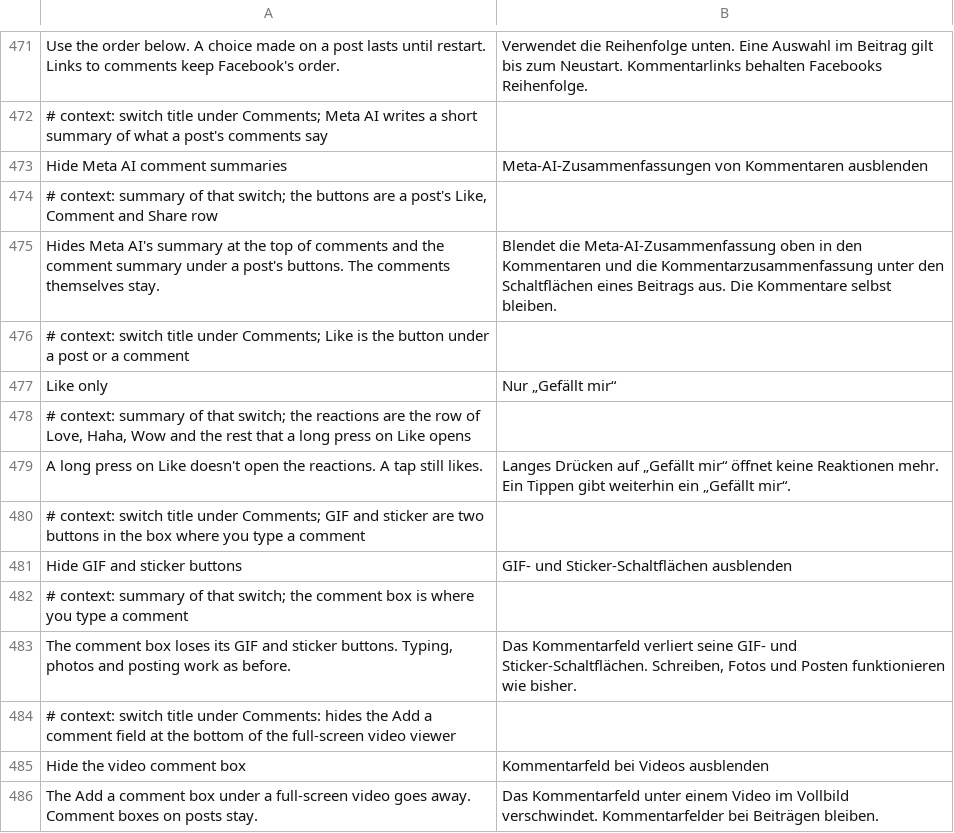
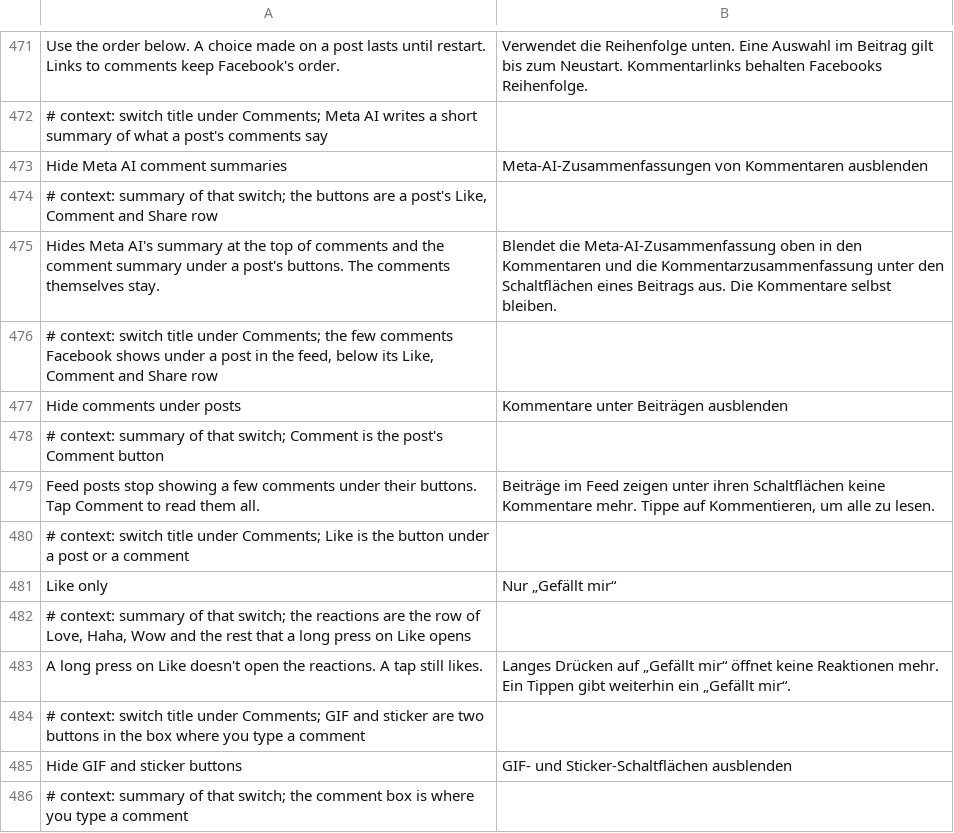
Before and after one commit to Nezumi-2711/HushFacebook, a TSV file: extensions/shared/library/src/main/l10n/de.tsv, drawn as a sheet; only a part is shown, gaps mark what is left out; the shorter side is filled out with more unchanged rows; the diff names each change by its address in the sheet, - before the commit and + after, or states it on an @@ line.

```diff
--- a/extensions/shared/library/src/main/l10n/de.tsv
+++ b/extensions/shared/library/src/main/l10n/de.tsv
+row 476: # context: switch title under Comments; the few comments Facebook shows under a post in the feed, below its Like, Comment and Share row
+row 477: Hide comments under posts | Kommentare unter Beiträgen ausblenden
+row 478: # context: summary of that switch; Comment is the post's Comment button
+row 479: Feed posts stop showing a few comments under their buttons. Tap Comment to read them all. | Beiträge im Feed zeigen unter ihren Schaltflächen keine Kommentare mehr. Tippe auf Kommentieren, um alle zu lesen.
```
Also changed, not shown: extensions/shared/library/src/main/l10n/es.tsv, extensions/shared/library/src/main/l10n/in.tsv, 20 other files.
